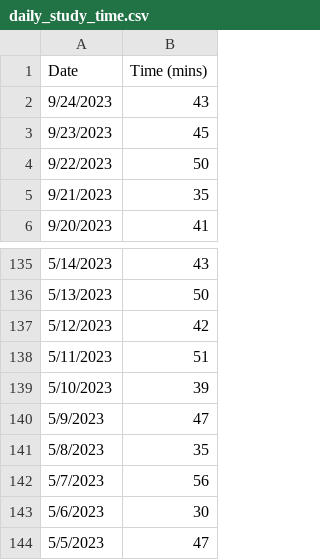
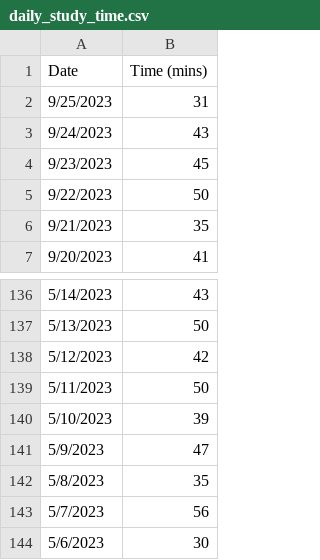
Before and after one commit to jhunschejones/ruby-scripts, a CSV file: jpdb_daily_study_time/daily_study_time.csv, drawn as a sheet; only a part is shown, gaps mark what is left out; the shorter side is filled out with more unchanged rows.

```diff
--- a/jpdb_daily_study_time/daily_study_time.csv
+++ b/jpdb_daily_study_time/daily_study_time.csv
@@ -1,2 +1,3 @@
 Date,Time (mins)
+9/25/2023,31
 9/24/2023,43
@@ -137,3 +138,3 @@ Date,Time (mins)
 5/12/2023,42
-5/11/2023,51
+5/11/2023,50
 5/10/2023,39
```
